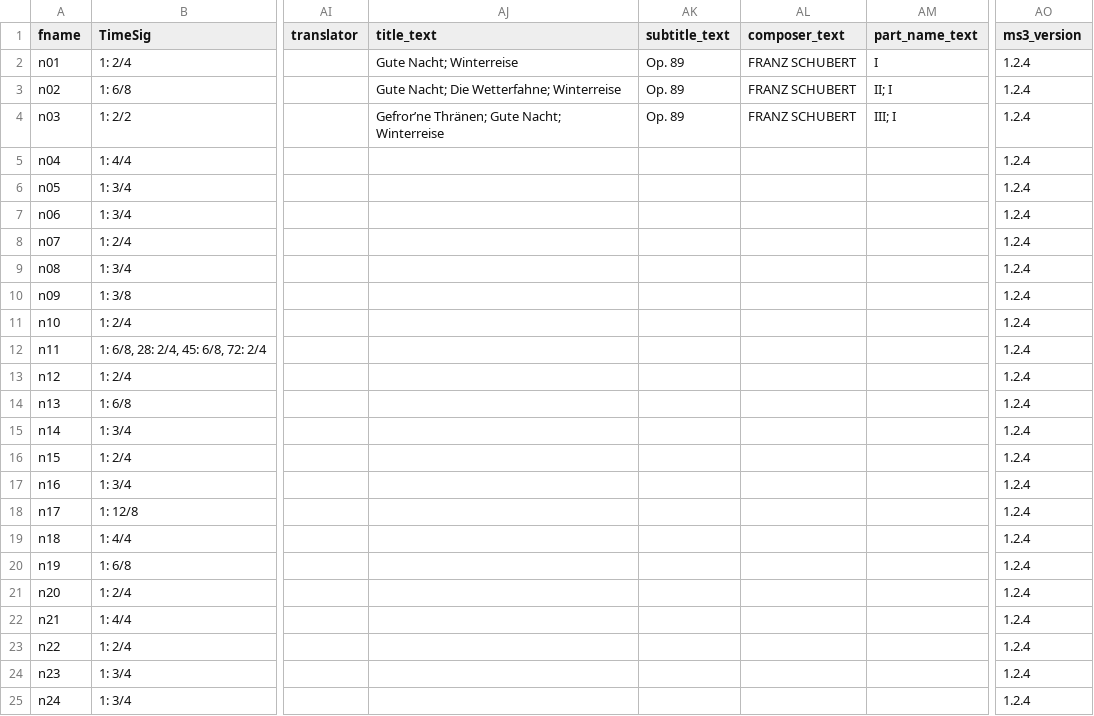
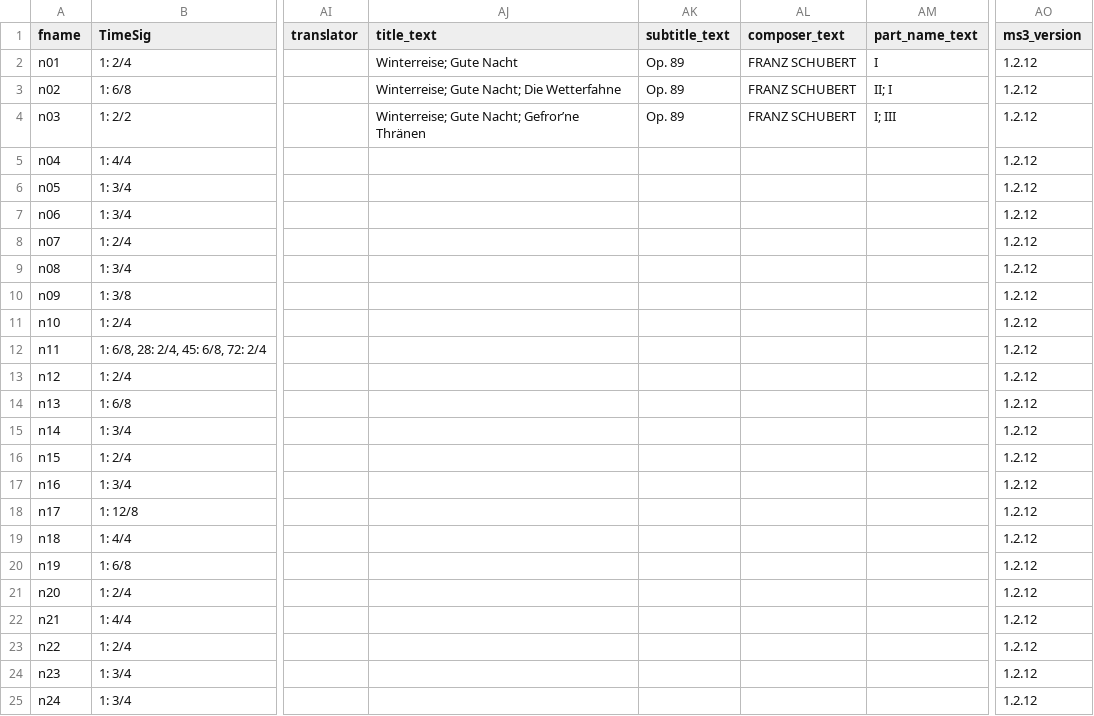
Before and after one commit to DCMLab/schubert_winterreise, a TSV file: metadata.tsv, drawn as a sheet; only a part is shown, gaps mark what is left out; the diff names each change by its address in the sheet, - before the commit and + after, or states it on an @@ line.

```diff
--- a/metadata.tsv
+++ b/metadata.tsv
-AJ2 (title_text): Gute Nacht; Winterreise
+AJ2 (title_text): Winterreise; Gute Nacht
-AO2:AO25 (ms3_version): 1.2.4
+AO2:AO25 (ms3_version): 1.2.12
-AJ3 (title_text): Gute Nacht; Die Wetterfahne; Winterreise
+AJ3 (title_text): Winterreise; Gute Nacht; Die Wetterfahne
-AJ4 (title_text): Gefror’ne Thränen; Gute Nacht; Winterreise
+AJ4 (title_text): Winterreise; Gute Nacht; Gefror’ne Thränen
-AM4 (part_name_text): III; I
+AM4 (part_name_text): I; III
```
Also changed, not shown: 4 other files.
